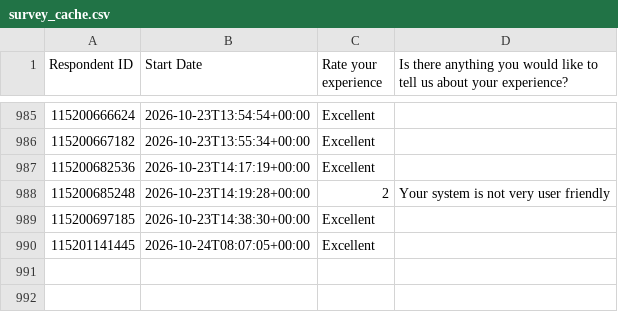
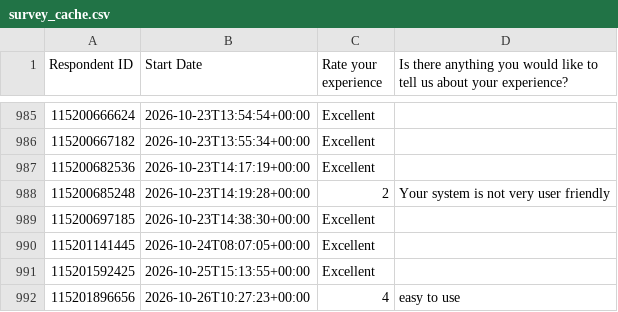
Before and after one commit to NidaAzizMirza/BCFeedback_dashboard, a CSV file: data/survey_cache.csv, drawn as a sheet; only a part is shown, gaps mark what is left out; the diff names each change by its address in the sheet, - before the commit and + after, or states it on an @@ line.

```diff
--- a/data/survey_cache.csv
+++ b/data/survey_cache.csv
+row 991: 115201592425 | 2026-10-25T15:13:55+00:00 | Excellent
+row 992: 115201896656 | 2026-10-26T10:27:23+00:00 | 4 | easy to use
```
Also changed, not shown: 1 other file.
